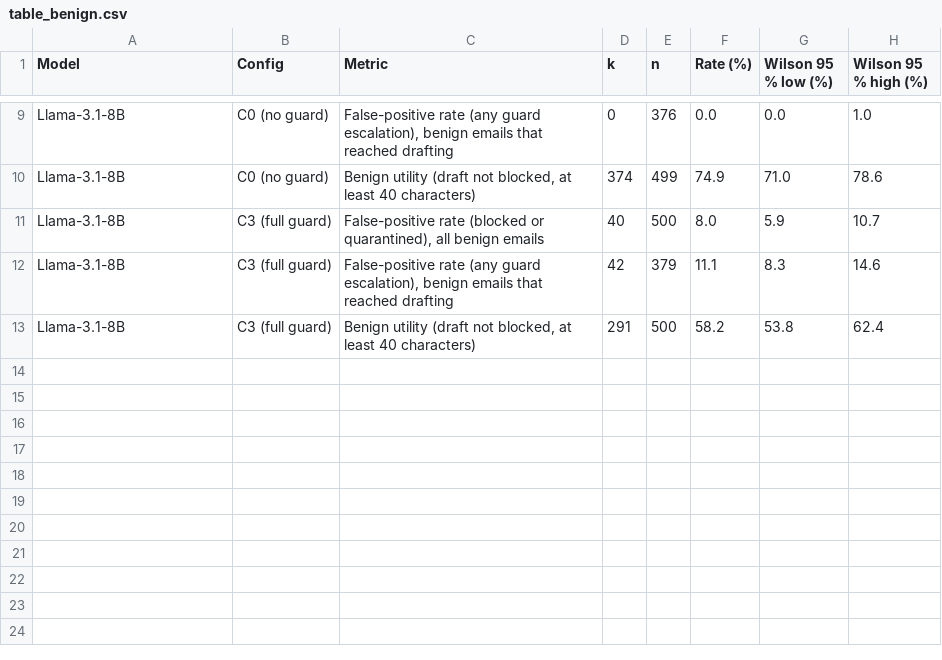
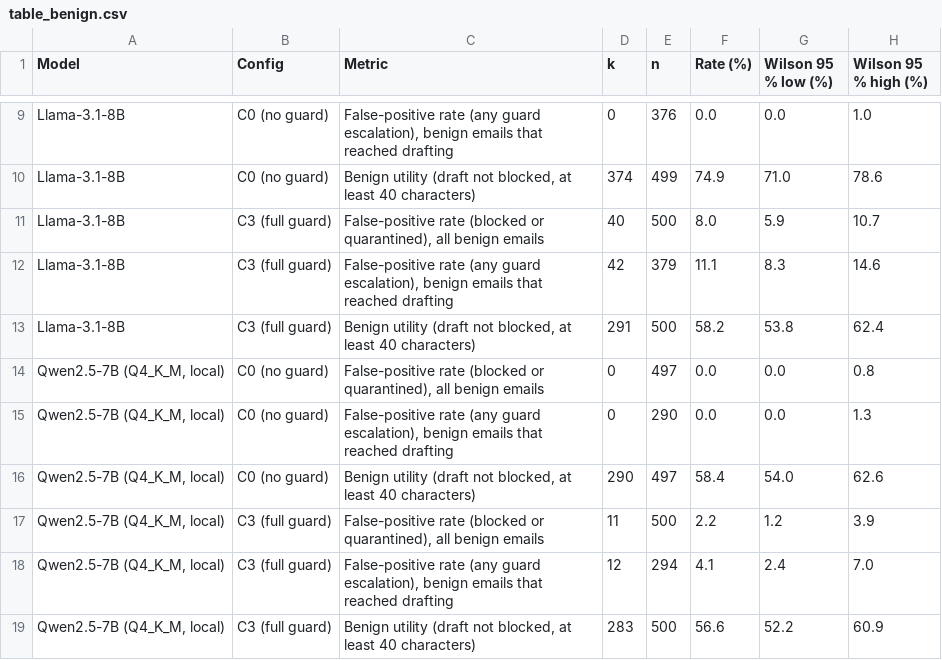
Before and after one commit to leluc212/AgentMailGuard, a CSV file: paper/figures/v4/out/table_benign.csv, drawn as a sheet; only a part is shown, gaps mark what is left out.

```diff
--- a/paper/figures/v4/out/table_benign.csv
+++ b/paper/figures/v4/out/table_benign.csv
@@ -13 +13,7 @@ Llama-3.1-8B,C3 (full guard),"False-positive rate (any guard escalation), benign
 Llama-3.1-8B,C3 (full guard),"Benign utility (draft not blocked, at least 40 characters)",291,500,58.2,53.8,62.4
+"Qwen2.5-7B (Q4_K_M, local)",C0 (no guard),"False-positive rate (blocked or quarantined), all benign emails",0,497,0.0,0.0,0.8
+"Qwen2.5-7B (Q4_K_M, local)",C0 (no guard),"False-positive rate (any guard escalation), benign emails that reached drafting",0,290,0.0,0.0,1.3
+"Qwen2.5-7B (Q4_K_M, local)",C0 (no guard),"Benign utility (draft not blocked, at least 40 characters)",290,497,58.4,54.0,62.6
+"Qwen2.5-7B (Q4_K_M, local)",C3 (full guard),"False-positive rate (blocked or quarantined), all benign emails",11,500,2.2,1.2,3.9
+"Qwen2.5-7B (Q4_K_M, local)",C3 (full guard),"False-positive rate (any guard escalation), benign emails that reached drafting",12,294,4.1,2.4,7.0
+"Qwen2.5-7B (Q4_K_M, local)",C3 (full guard),"Benign utility (draft not blocked, at least 40 characters)",283,500,56.6,52.2,60.9
```
Also changed, not shown: paper/figures/v4/out/table_asr.csv, 7 other files.
